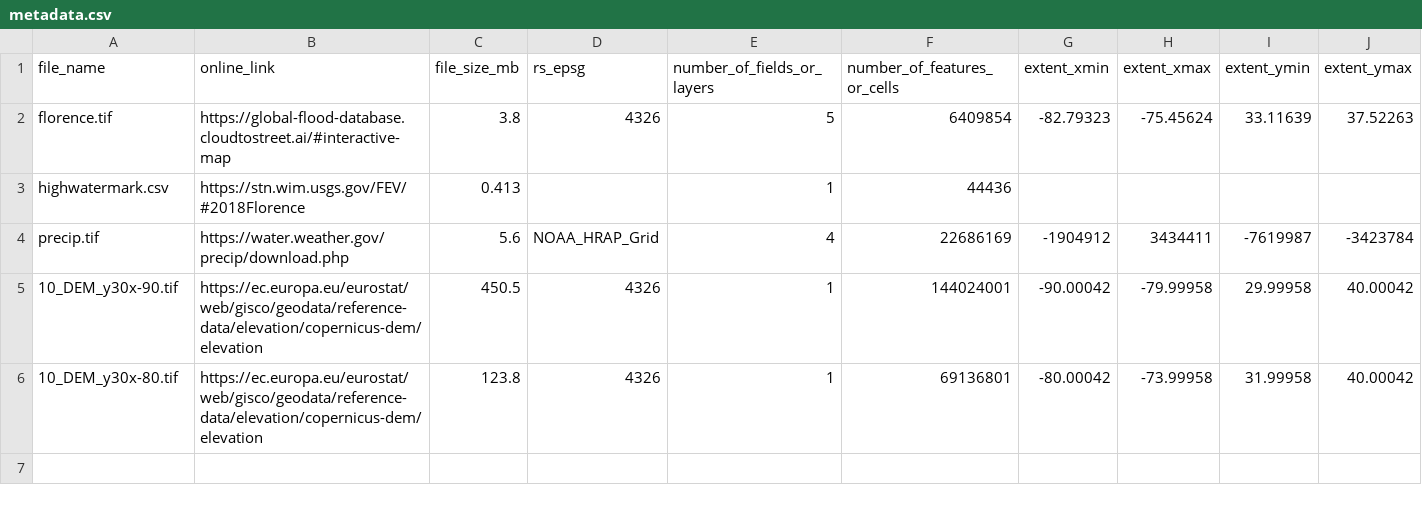
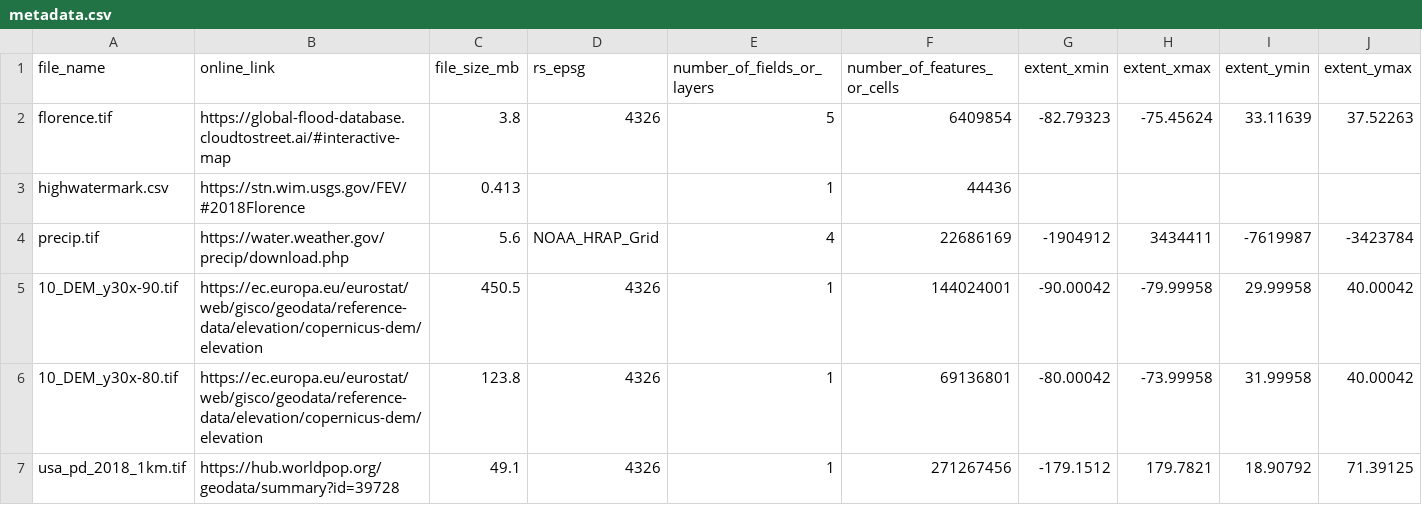
Before and after one commit to rexarski/gis_project_floods, a CSV file: data/metadata.csv, drawn as a sheet; only a part is shown; rows hold the shown columns only; the diff names each change by its address in the sheet, - before the commit and + after, or states it on an @@ line.

Commit message:
Modify the input data a little bit

```diff
--- a/data/metadata.csv
+++ b/data/metadata.csv
+row 7: usa_pd_2018_1km.tif | https://hub.worldpop.org/geodata/summary?id=39728 | 49.1 | 4326 | 1 | 271267456 | -179.1512 | 179.7821 | 18.90792 | 71.39125
```
Also changed, not shown: 9 other files.
